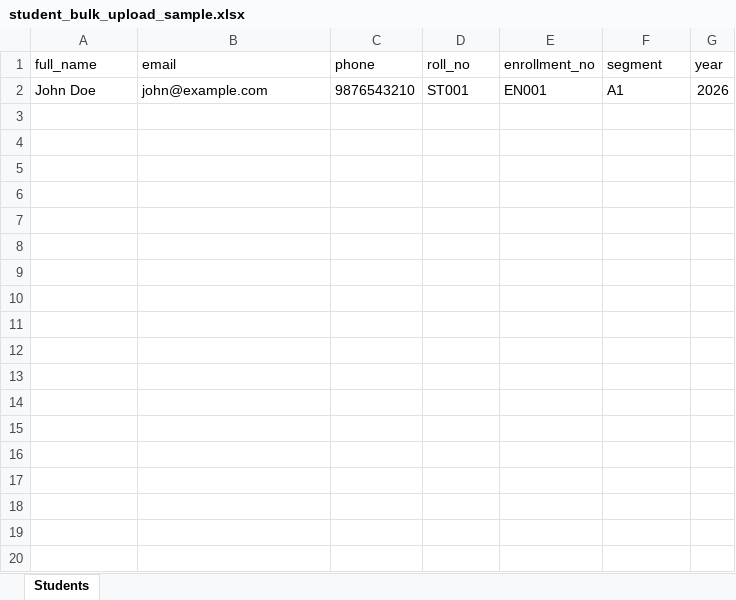
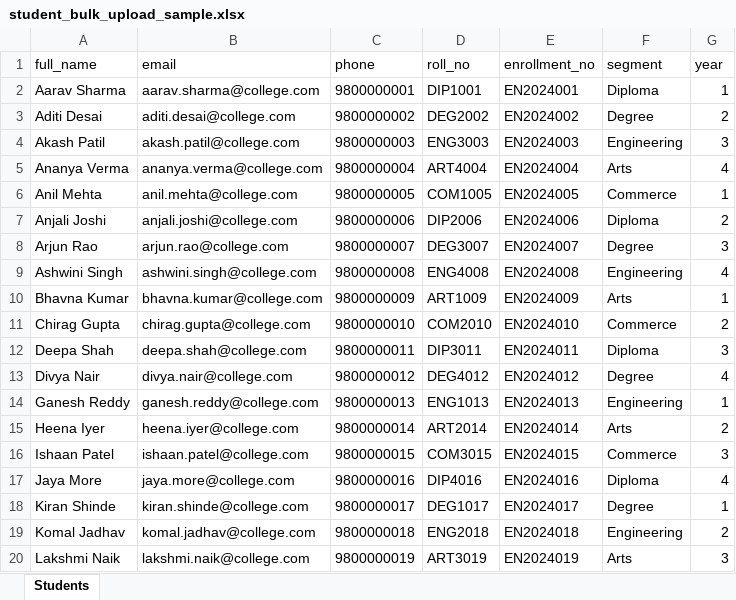
Before and after one commit to dipali24uttirnaservice-cmyk/Language-Lab-Frontend, an Excel workbook: public/student_bulk_upload_sample.xlsx, sheet Students, drawn as a sheet; only a part is shown; values as stored, in another font and other column widths than the file's, no borders; removed rows and columns are numbered as before the commit, all else as after; the diff covers the shown part only; the diff names each change by its address in the sheet, - before the commit and + after, or states it on an @@ line.

Commit message:
update student excel and add student

```diff
--- a/public/student_bulk_upload_sample.xlsx (sheet Students)
+++ b/public/student_bulk_upload_sample.xlsx (sheet Students)
-row 2: John Doe | john@example.com | 9876543210 | ST001 | EN001 | A1 | 2026
+row 2: Aarav Sharma | aarav.sharma@college.com | 9800000001 | DIP1001 | EN2024001 | Diploma | 1
+row 3: Aditi Desai | aditi.desai@college.com | 9800000002 | DEG2002 | EN2024002 | Degree | 2
+row 4: Akash Patil | akash.patil@college.com | 9800000003 | ENG3003 | EN2024003 | Engineering | 3
+row 5: Ananya Verma | ananya.verma@college.com | 9800000004 | ART4004 | EN2024004 | Arts | 4
+row 6: Anil Mehta | anil.mehta@college.com | 9800000005 | COM1005 | EN2024005 | Commerce | 1
+row 7: Anjali Joshi | anjali.joshi@college.com | 9800000006 | DIP2006 | EN2024006 | Diploma | 2
+row 8: Arjun Rao | arjun.rao@college.com | 9800000007 | DEG3007 | EN2024007 | Degree | 3
+row 9: Ashwini Singh | ashwini.singh@college.com | 9800000008 | ENG4008 | EN2024008 | Engineering | 4
+row 10: Bhavna Kumar | bhavna.kumar@college.com | 9800000009 | ART1009 | EN2024009 | Arts | 1
+row 11: Chirag Gupta | chirag.gupta@college.com | 9800000010 | COM2010 | EN2024010 | Commerce | 2
+row 12: Deepa Shah | deepa.shah@college.com | 9800000011 | DIP3011 | EN2024011 | Diploma | 3
+row 13: Divya Nair | divya.nair@college.com | 9800000012 | DEG4012 | EN2024012 | Degree | 4
+row 14: Ganesh Reddy | ganesh.reddy@college.com | 9800000013 | ENG1013 | EN2024013 | Engineering | 1
+row 15: Heena Iyer | heena.iyer@college.com | 9800000014 | ART2014 | EN2024014 | Arts | 2
+row 16: Ishaan Patel | ishaan.patel@college.com | 9800000015 | COM3015 | EN2024015 | Commerce | 3
+row 17: Jaya More | jaya.more@college.com | 9800000016 | DIP4016 | EN2024016 | Diploma | 4
+row 18: Kiran Shinde | kiran.shinde@college.com | 9800000017 | DEG1017 | EN2024017 | Degree | 1
+row 19: Komal Jadhav | komal.jadhav@college.com | 9800000018 | ENG2018 | EN2024018 | Engineering | 2
+row 20: Lakshmi Naik | lakshmi.naik@college.com | 9800000019 | ART3019 | EN2024019 | Arts | 3
```
Also changed, not shown: 31 added rows elsewhere in this sheet, 2 other files.
